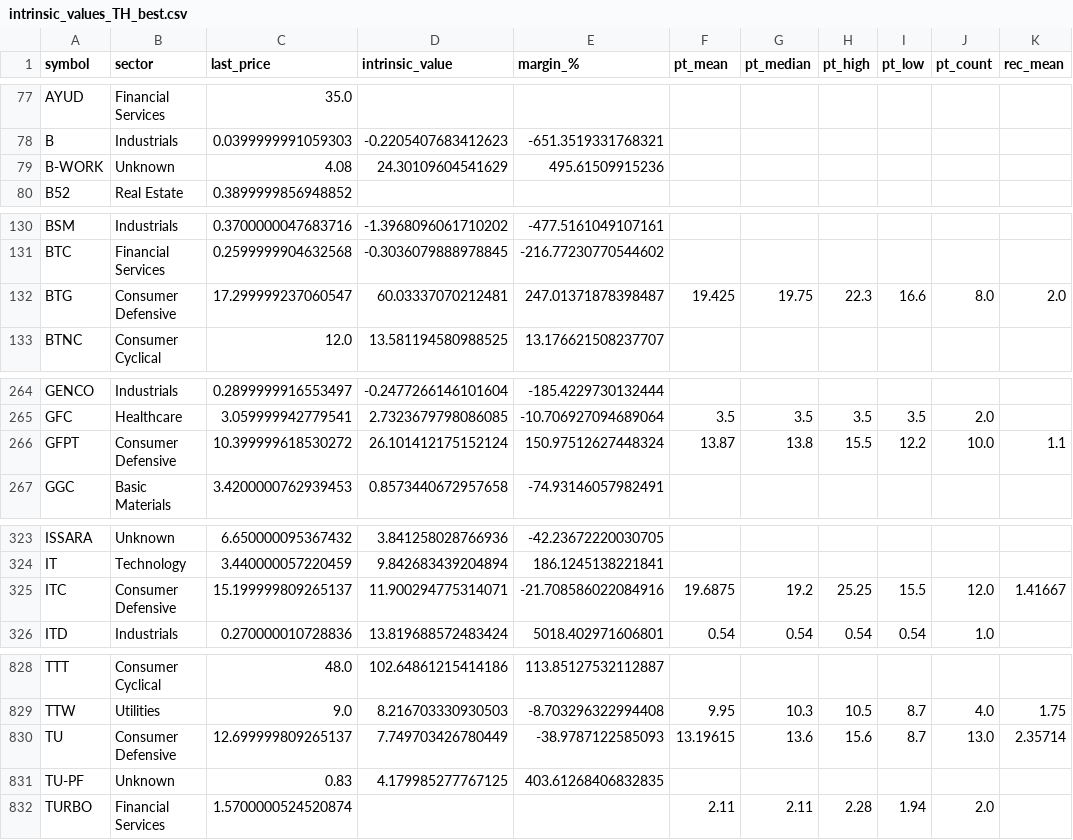
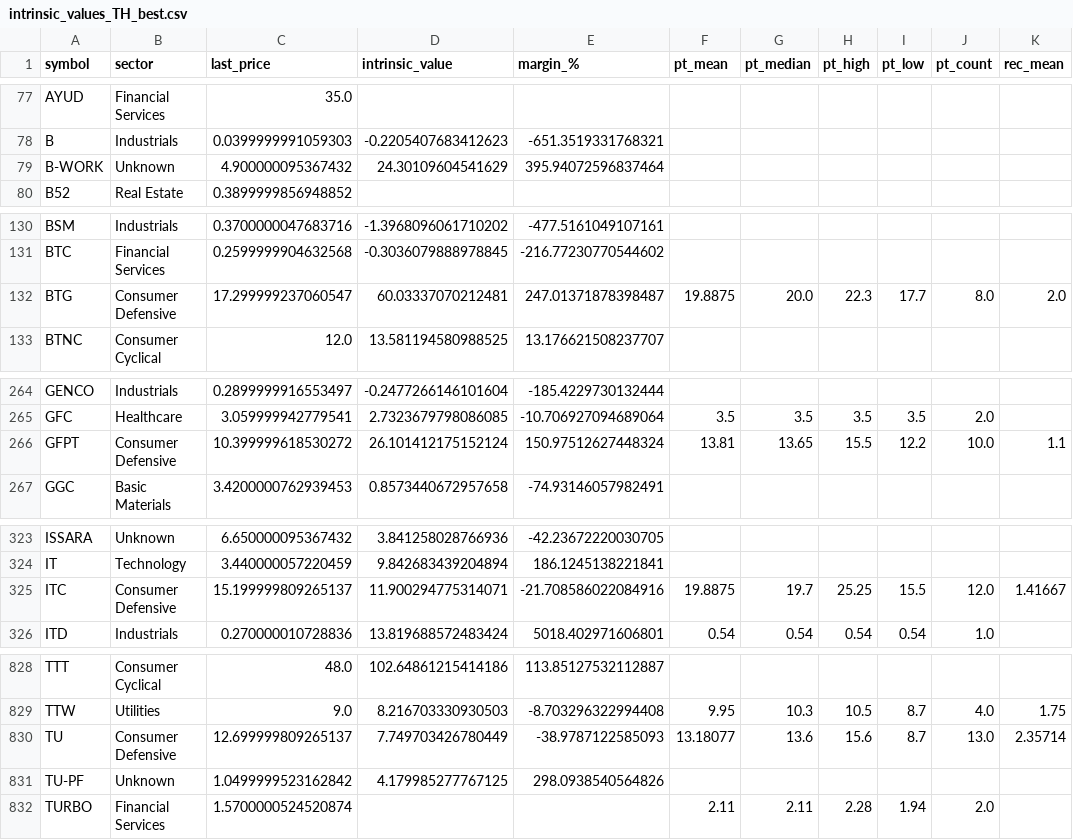
Before and after one commit to babeltechdev/thai-stock-data, a CSV file: intrinsic_values_TH_best.csv, drawn as a sheet; only a part is shown, gaps mark what is left out; the diff covers the shown part only; the diff names each change by its address in the sheet, - before the commit and + after, or states it on an @@ line.

```diff
--- a/intrinsic_values_TH_best.csv
+++ b/intrinsic_values_TH_best.csv
-C79 (last_price): 4.08
+C79 (last_price): 4.900000095367432
-E79 (margin_%): 495.61509915236
+E79 (margin_%): 395.94072596837464
-F132 (pt_mean): 19.425
+F132 (pt_mean): 19.8875
-G132 (pt_median): 19.75
+G132 (pt_median): 20.0
-I132 (pt_low): 16.6
+I132 (pt_low): 17.7
-F266 (pt_mean): 13.87
+F266 (pt_mean): 13.81
-G266 (pt_median): 13.8
+G266 (pt_median): 13.65
-F325 (pt_mean): 19.6875
+F325 (pt_mean): 19.8875
-G325 (pt_median): 19.2
+G325 (pt_median): 19.7
-F830 (pt_mean): 13.19615
+F830 (pt_mean): 13.18077
-C831 (last_price): 0.83
+C831 (last_price): 1.0499999523162842
-E831 (margin_%): 403.61268406832835
+E831 (margin_%): 298.0938540564826
```
Also changed, not shown: 30 edited cells elsewhere in this file, eps_growth_last3_from6_clean_US.csv, eps_growth_last3_with_price_US.csv, 26 other files.
